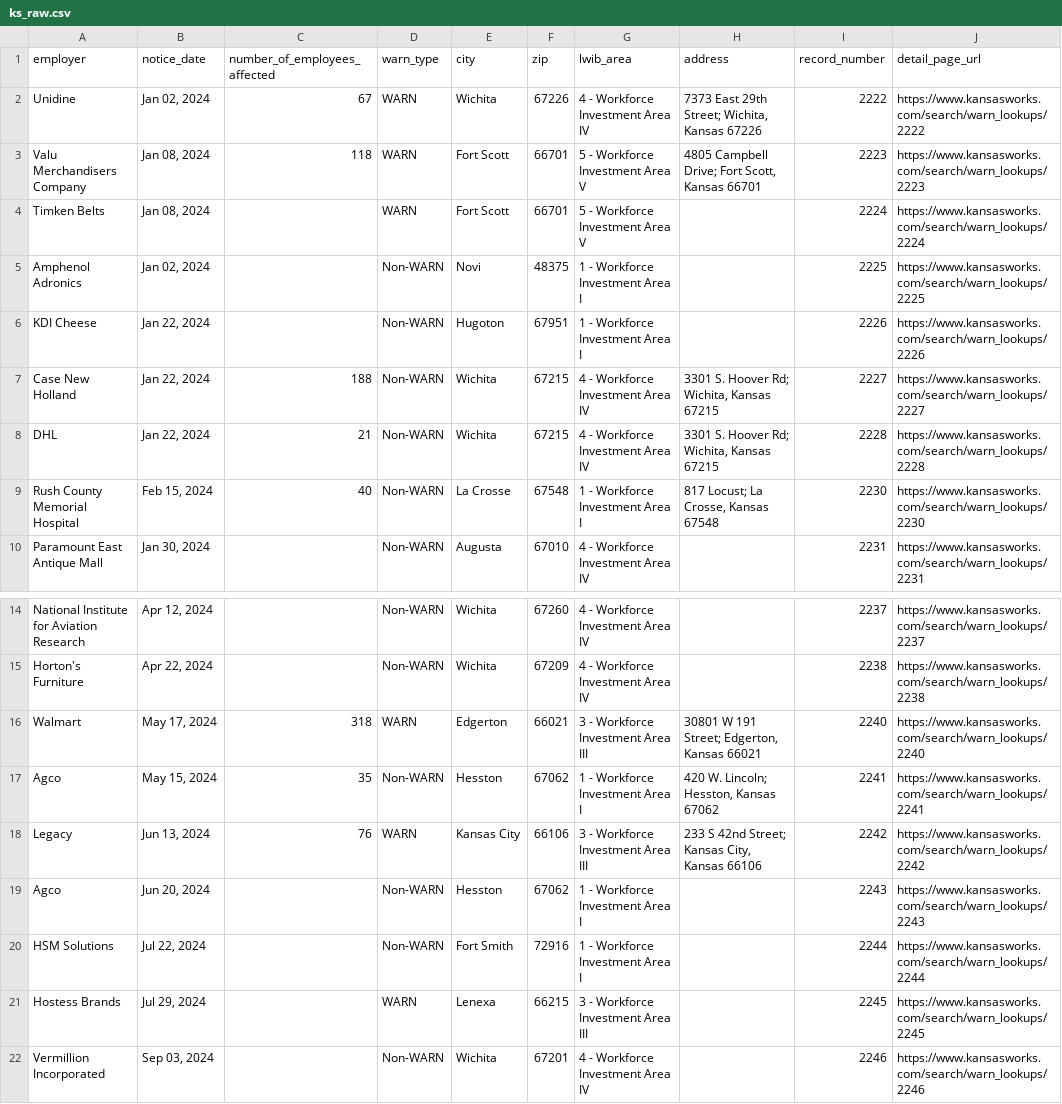
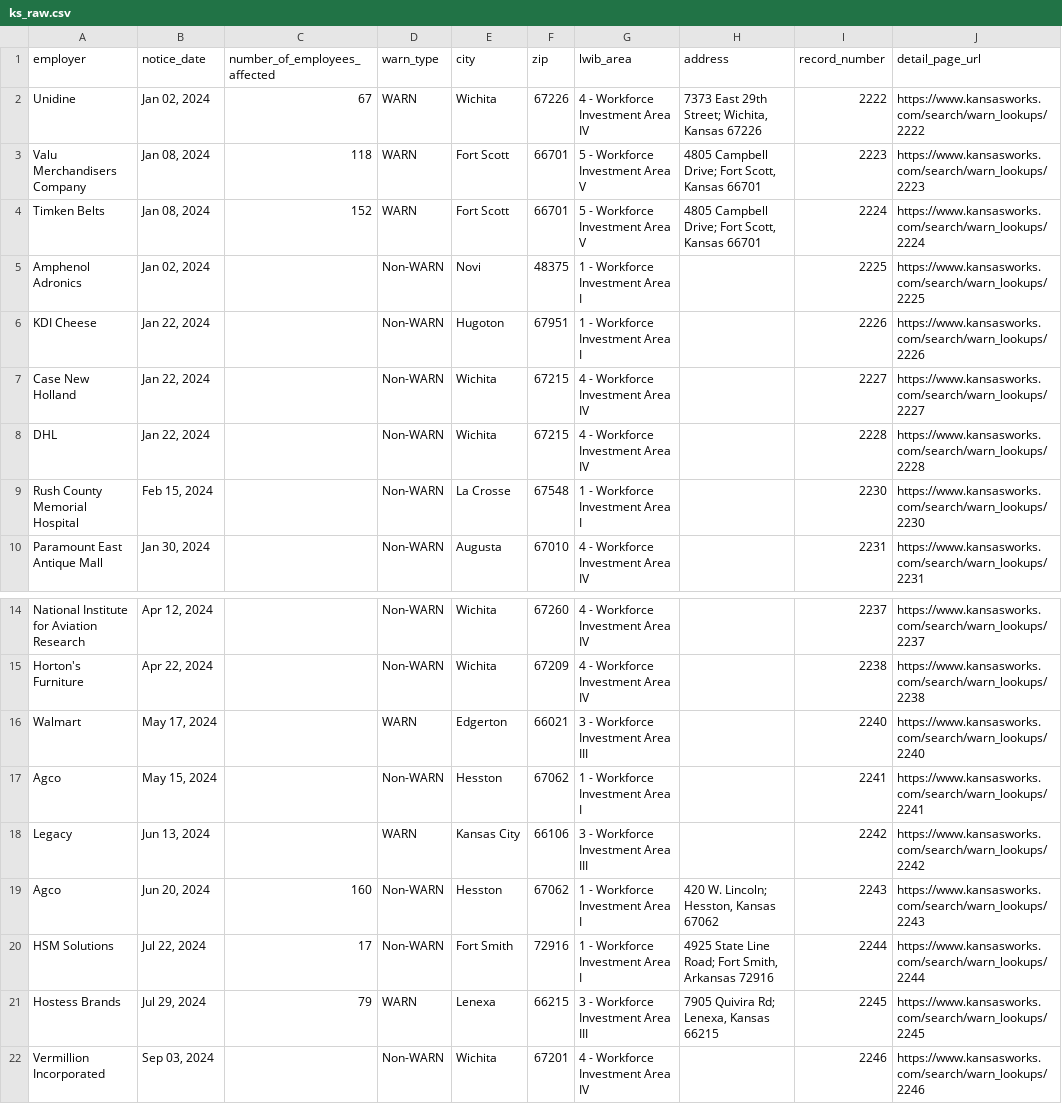
Before and after one commit to biglocalnews/layoff-watch, a CSV file: data/warn-scraper/cache/ks_raw.csv, drawn as a sheet; only a part is shown, gaps mark what is left out.

```diff
--- a/data/warn-scraper/cache/ks_raw.csv
+++ b/data/warn-scraper/cache/ks_raw.csv
@@ -3,8 +3,8 @@ Unidine,"Jan 02, 2024",67,WARN,Wichita,67226,4 - Workforce Investment Area IV,"7
 Valu Merchandisers Company,"Jan 08, 2024",118,WARN,Fort Scott,66701,5 - Workforce Investment Area V,"4805 Campbell Drive; Fort Scott, Kansas 66701",2223,https://www.kansasworks.com/search/warn_lookups/2223
-Timken Belts,"Jan 08, 2024",,WARN,Fort Scott,66701,5 - Workforce Investment Area V,,2224,https://www.kansasworks.com/search/warn_lookups/2224
+Timken Belts,"Jan 08, 2024",152,WARN,Fort Scott,66701,5 - Workforce Investment Area V,"4805 Campbell Drive; Fort Scott, Kansas 66701",2224,https://www.kansasworks.com/search/warn_lookups/2224
 Amphenol Adronics,"Jan 02, 2024",,Non-WARN,Novi,48375,1 - Workforce Investment Area I,,2225,https://www.kansasworks.com/search/warn_lookups/2225
 KDI Cheese,"Jan 22, 2024",,Non-WARN,Hugoton,67951,1 - Workforce Investment Area I,,2226,https://www.kansasworks.com/search/warn_lookups/2226
-Case New Holland,"Jan 22, 2024",188,Non-WARN,Wichita,67215,4 - Workforce Investment Area IV,"3301 S. Hoover Rd; Wichita, Kansas 67215",2227,https://www.kansasworks.com/search/warn_lookups/2227
-DHL,"Jan 22, 2024",21,Non-WARN,Wichita,67215,4 - Workforce Investment Area IV,"3301 S. Hoover Rd; Wichita, Kansas 67215",2228,https://www.kansasworks.com/search/warn_lookups/2228
-Rush County Memorial Hospital,"Feb 15, 2024",40,Non-WARN,La Crosse,67548,1 - Workforce Investment Area I,"817 Locust; La Crosse, Kansas 67548",2230,https://www.kansasworks.com/search/warn_lookups/2230
+Case New Holland,"Jan 22, 2024",,Non-WARN,Wichita,67215,4 - Workforce Investment Area IV,,2227,https://www.kansasworks.com/search/warn_lookups/2227
+DHL,"Jan 22, 2024",,Non-WARN,Wichita,67215,4 - Workforce Investment Area IV,,2228,https://www.kansasworks.com/search/warn_lookups/2228
+Rush County Memorial Hospital,"Feb 15, 2024",,Non-WARN,La Crosse,67548,1 - Workforce Investment Area I,,2230,https://www.kansasworks.com/search/warn_lookups/2230
 Paramount East Antique Mall,"Jan 30, 2024",,Non-WARN,Augusta,67010,4 - Workforce Investment Area IV,,2231,https://www.kansasworks.com/search/warn_lookups/2231
@@ -15,8 +15,8 @@ National Institute for Aviation Research,"Apr 12, 2024",,Non-WARN,Wichita,67260,
 Horton's Furniture,"Apr 22, 2024",,Non-WARN,Wichita,67209,4 - Workforce Investment Area IV,,2238,https://www.kansasworks.com/search/warn_lookups/2238
-Walmart,"May 17, 2024",318,WARN,Edgerton,66021,3 - Workforce Investment Area III,"30801 W 191 Street; Edgerton, Kansas 66021",2240,https://www.kansasworks.com/search/warn_lookups/2240
-Agco,"May 15, 2024",35,Non-WARN,Hesston,67062,1 - Workforce Investment Area I,"420 W. Lincoln; Hesston, Kansas 67062",2241,https://www.kansasworks.com/search/warn_lookups/2241
-Legacy,"Jun 13, 2024",76,WARN,Kansas City,66106,3 - Workforce Investment Area III,"233 S 42nd Street; Kansas City, Kansas 66106",2242,https://www.kansasworks.com/search/warn_lookups/2242
-Agco,"Jun 20, 2024",,Non-WARN,Hesston,67062,1 - Workforce Investment Area I,,2243,https://www.kansasworks.com/search/warn_lookups/2243
-HSM Solutions,"Jul 22, 2024",,Non-WARN,Fort Smith,72916,1 - Workforce Investment Area I,,2244,https://www.kansasworks.com/search/warn_lookups/2244
-Hostess Brands,"Jul 29, 2024",,WARN,Lenexa,66215,3 - Workforce Investment Area III,,2245,https://www.kansasworks.com/search/warn_lookups/2245
+Walmart,"May 17, 2024",,WARN,Edgerton,66021,3 - Workforce Investment Area III,,2240,https://www.kansasworks.com/search/warn_lookups/2240
+Agco,"May 15, 2024",,Non-WARN,Hesston,67062,1 - Workforce Investment Area I,,2241,https://www.kansasworks.com/search/warn_lookups/2241
+Legacy,"Jun 13, 2024",,WARN,Kansas City,66106,3 - Workforce Investment Area III,,2242,https://www.kansasworks.com/search/warn_lookups/2242
+Agco,"Jun 20, 2024",160,Non-WARN,Hesston,67062,1 - Workforce Investment Area I,"420 W. Lincoln; Hesston, Kansas 67062",2243,https://www.kansasworks.com/search/warn_lookups/2243
+HSM Solutions,"Jul 22, 2024",17,Non-WARN,Fort Smith,72916,1 - Workforce Investment Area I,"4925 State Line Road; Fort Smith, Arkansas 72916",2244,https://www.kansasworks.com/search/warn_lookups/2244
+Hostess Brands,"Jul 29, 2024",79,WARN,Lenexa,66215,3 - Workforce Investment Area III,"7905 Quivira Rd; Lenexa, Kansas 66215",2245,https://www.kansasworks.com/search/warn_lookups/2245
 Vermillion Incorporated,"Sep 03, 2024",,Non-WARN,Wichita,67201,4 - Workforce Investment Area IV,,2246,https://www.kansasworks.com/search/warn_lookups/2246
```
Also changed, not shown: data/warn-scraper/exports/ks.csv, 13 other files.
